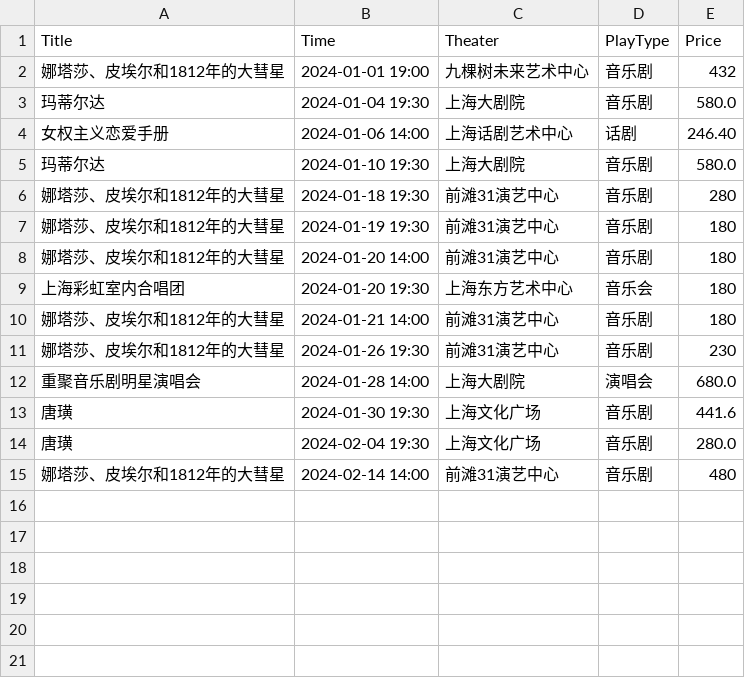
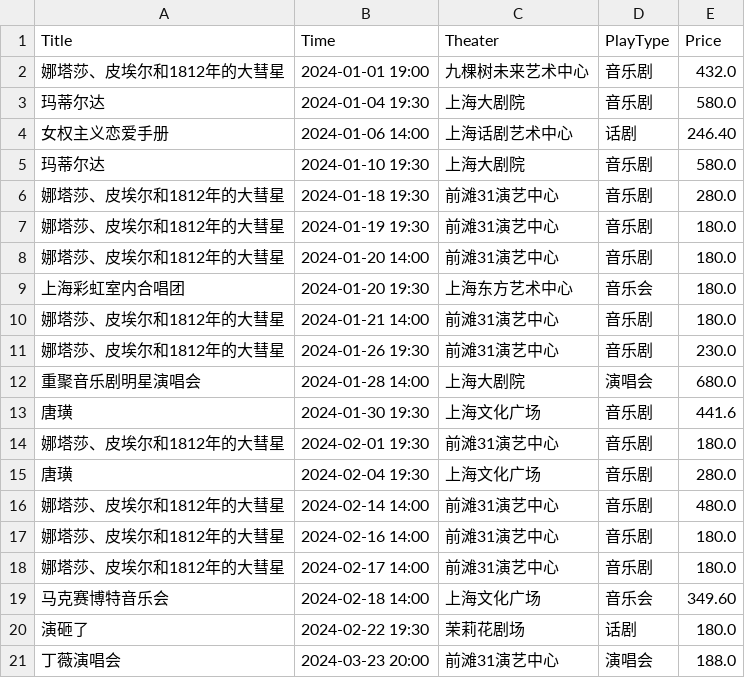
Before and after one commit to philipdongfei/PlayDiary, a CSV file: 2024_Play_Diary.csv, drawn as a sheet.

Commit message:
add plays in 2024

```diff
--- a/2024_Play_Diary.csv
+++ b/2024_Play_Diary.csv
@@ -1,3 +1,3 @@
 Title,Time,Theater,PlayType,Price
-娜塔莎、皮埃尔和1812年的大彗星,2024-01-01 19:00,九棵树未来艺术中心,音乐剧,432
+娜塔莎、皮埃尔和1812年的大彗星,2024-01-01 19:00,九棵树未来艺术中心,音乐剧,432.0
 玛蒂尔达,2024-01-04 19:30,上海大剧院,音乐剧,580.0
@@ -5,11 +5,17 @@ Title,Time,Theater,PlayType,Price
 玛蒂尔达,2024-01-10 19:30,上海大剧院,音乐剧,580.0
-娜塔莎、皮埃尔和1812年的大彗星,2024-01-18 19:30,前滩31演艺中心,音乐剧,280
-娜塔莎、皮埃尔和1812年的大彗星,2024-01-19 19:30,前滩31演艺中心,音乐剧,180
-娜塔莎、皮埃尔和1812年的大彗星,2024-01-20 14:00,前滩31演艺中心,音乐剧,180
-上海彩虹室内合唱团,2024-01-20 19:30,上海东方艺术中心,音乐会,180
-娜塔莎、皮埃尔和1812年的大彗星,2024-01-21 14:00,前滩31演艺中心,音乐剧,180
-娜塔莎、皮埃尔和1812年的大彗星,2024-01-26 19:30,前滩31演艺中心,音乐剧,230
+娜塔莎、皮埃尔和1812年的大彗星,2024-01-18 19:30,前滩31演艺中心,音乐剧,280.0
+娜塔莎、皮埃尔和1812年的大彗星,2024-01-19 19:30,前滩31演艺中心,音乐剧,180.0
+娜塔莎、皮埃尔和1812年的大彗星,2024-01-20 14:00,前滩31演艺中心,音乐剧,180.0
+上海彩虹室内合唱团,2024-01-20 19:30,上海东方艺术中心,音乐会,180.0
+娜塔莎、皮埃尔和1812年的大彗星,2024-01-21 14:00,前滩31演艺中心,音乐剧,180.0
+娜塔莎、皮埃尔和1812年的大彗星,2024-01-26 19:30,前滩31演艺中心,音乐剧,230.0
 重聚音乐剧明星演唱会,2024-01-28 14:00,上海大剧院,演唱会,680.0
 唐璜,2024-01-30 19:30,上海文化广场,音乐剧,441.6
+娜塔莎、皮埃尔和1812年的大彗星,2024-02-01 19:30,前滩31演艺中心,音乐剧,180.0
 唐璜,2024-02-04 19:30,上海文化广场,音乐剧,280.0
-娜塔莎、皮埃尔和1812年的大彗星,2024-02-14 14:00,前滩31演艺中心,音乐剧,480
+娜塔莎、皮埃尔和1812年的大彗星,2024-02-14 14:00,前滩31演艺中心,音乐剧,480.0
+娜塔莎、皮埃尔和1812年的大彗星,2024-02-16 14:00,前滩31演艺中心,音乐剧,180.0
+娜塔莎、皮埃尔和1812年的大彗星,2024-02-17 14:00,前滩31演艺中心,音乐剧,180.0
+马克赛博特音乐会,2024-02-18 14:00,上海文化广场,音乐会,349.60
+演砸了,2024-02-22 19:30,茉莉花剧场,话剧,180.0
+丁薇演唱会,2024-03-23 20:00,前滩31演艺中心,演唱会,188.0
```
